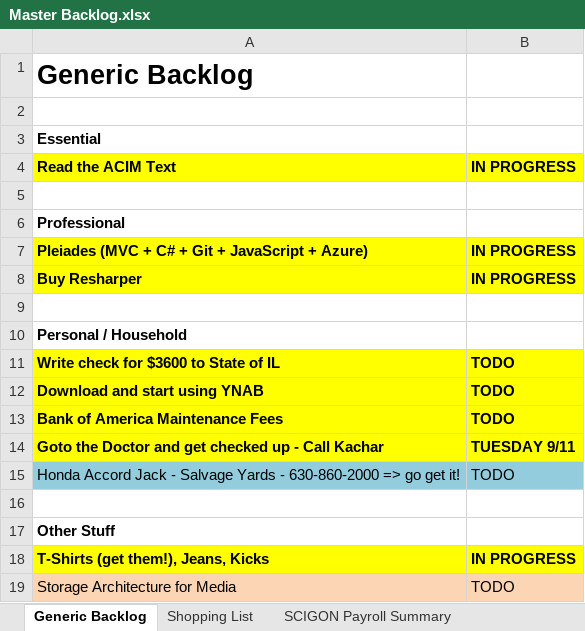
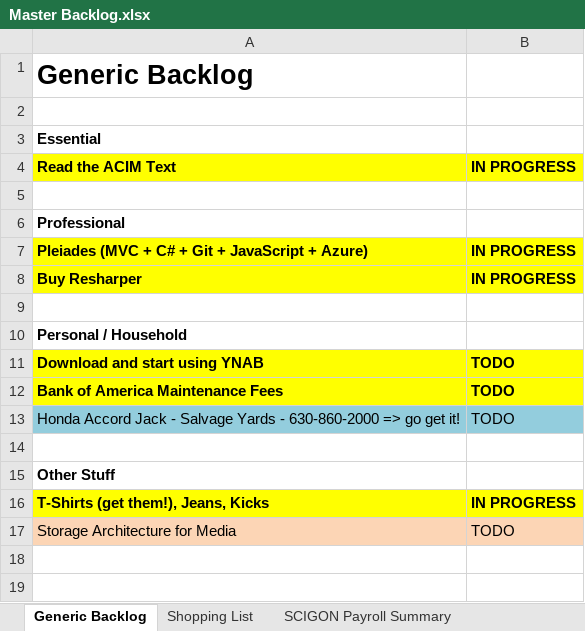
Before and after one commit to stackthatcode/Pleiades, an Excel workbook: Dev Notes/Personal/Master Backlog.xlsx, sheet Generic Backlog, drawn as a sheet; values as stored, in another font and other column widths than the file's, no borders; the diff names each change by its address in the sheet, - before the commit and + after, or states it on an @@ line.

```diff
--- a/Dev Notes/Personal/Master Backlog.xlsx (sheet Generic Backlog)
+++ b/Dev Notes/Personal/Master Backlog.xlsx (sheet Generic Backlog)
-row 11: Write check for $3600 to State of IL | TODO
-row 14: Goto the Doctor and get checked up - Call Kachar | TUESDAY 9/11
```
Also changed, not shown: 9 other files.
